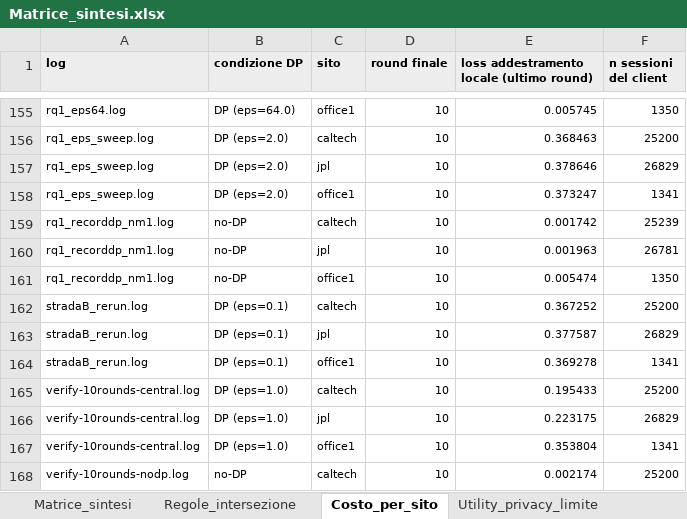
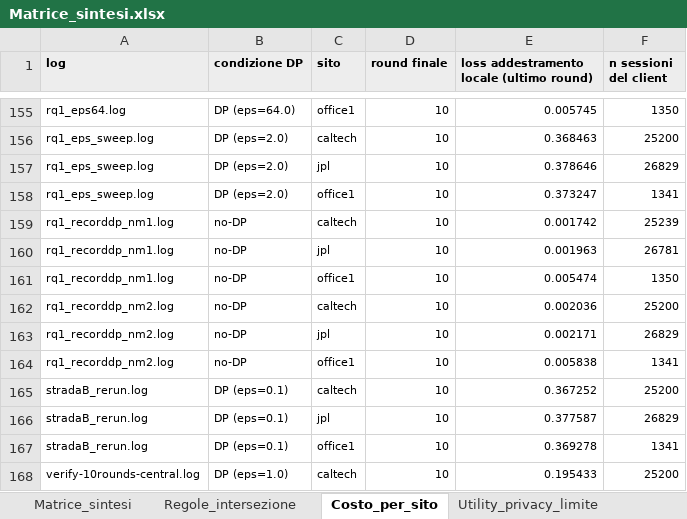
Before and after one commit to susetta85/ChargeShield-FL, an Excel workbook: risultati/Matrice_sintesi.xlsx, sheet Costo_per_sito, drawn as a sheet; only a part is shown, gaps mark what is left out; the shorter side is filled out with more unchanged rows; values as stored, in another font and other column widths than the file's, no borders; the diff names each change by its address in the sheet, - before the commit and + after, or states it on an @@ line.

```diff
--- a/risultati/Matrice_sintesi.xlsx (sheet Costo_per_sito)
+++ b/risultati/Matrice_sintesi.xlsx (sheet Costo_per_sito)
+row 162: rq1_recorddp_nm2.log | no-DP | caltech | 10 | 0.002036 | 25200
+row 163: rq1_recorddp_nm2.log | no-DP | jpl | 10 | 0.002171 | 26829
+row 164: rq1_recorddp_nm2.log | no-DP | office1 | 10 | 0.005838 | 1341
```
Also changed, not shown: sheet Utility_privacy_limite, sheet Matrice_sintesi, sheet Glossario_metriche, other sheet tabs, risultati/matrice_confronti.xlsx, risultati/matrice_run_completati.xlsx, 6 other files.
